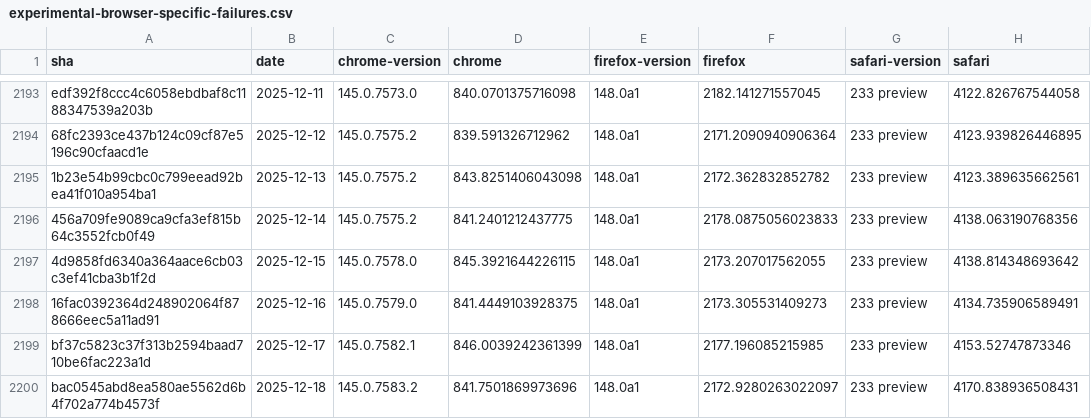
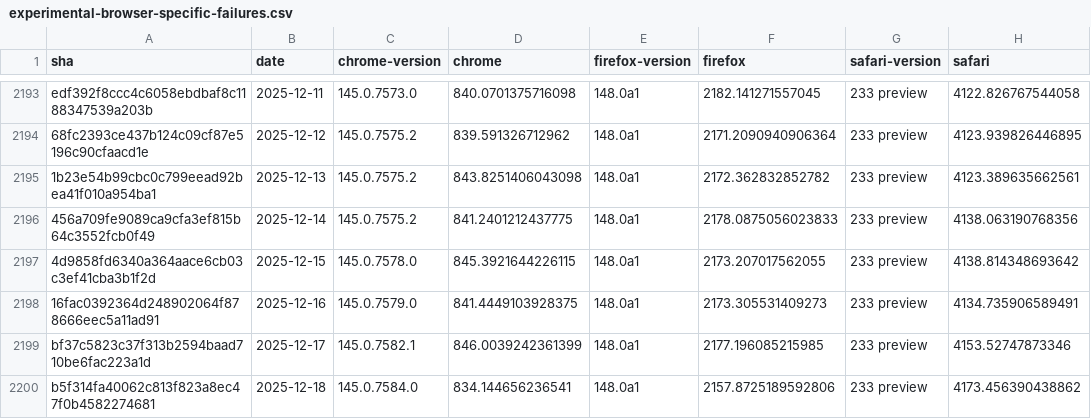
Before and after one commit to cauut121997-create/results-analysis, a CSV file: data/experimental-browser-specific-failures.csv, drawn as a sheet; only a part is shown, gaps mark what is left out; removed rows and columns are numbered as before the commit, all else as after; the diff names each change by its address in the sheet, - before the commit and + after, or states it on an @@ line.

```diff
--- a/data/experimental-browser-specific-failures.csv
+++ b/data/experimental-browser-specific-failures.csv
-row 2200: bac0545abd8ea580ae5562d6b4f702a774b4573f | 2025-12-18 | 145.0.7583.2 | 841.7501869973696 | 148.0a1 | 2172.9280263022097 | 233 preview | 4170.838936508431
+row 2200: b5f314fa40062c813f823a8ec47f0b4582274681 | 2025-12-18 | 145.0.7584.0 | 834.144656236541 | 148.0a1 | 2157.8725189592806 | 233 preview | 4173.456390438862
```
Also changed, not shown: data/interop-2025/interop-2025-experimental-v2.csv.
